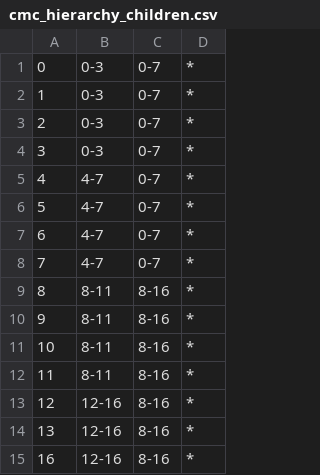
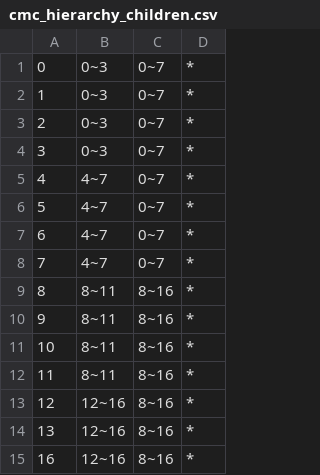
Before and after one commit to kaylode/k-anonymity, a CSV file: data/cmc/hierarchies/cmc_hierarchy_children.csv, drawn as a sheet.

```diff
--- a/data/cmc/hierarchies/cmc_hierarchy_children.csv
+++ b/data/cmc/hierarchies/cmc_hierarchy_children.csv
@@ -1,15 +1,15 @@
-0;0-3;0-7;*
-1;0-3;0-7;*
-2;0-3;0-7;*
-3;0-3;0-7;*
-4;4-7;0-7;*
-5;4-7;0-7;*
-6;4-7;0-7;*
-7;4-7;0-7;*
-8;8-11;8-16;*
-9;8-11;8-16;*
-10;8-11;8-16;*
-11;8-11;8-16;*
-12;12-16;8-16;*
-13;12-16;8-16;*
-16;12-16;8-16;*
+0;0~3;0~7;*
+1;0~3;0~7;*
+2;0~3;0~7;*
+3;0~3;0~7;*
+4;4~7;0~7;*
+5;4~7;0~7;*
+6;4~7;0~7;*
+7;4~7;0~7;*
+8;8~11;8~16;*
+9;8~11;8~16;*
+10;8~11;8~16;*
+11;8~11;8~16;*
+12;12~16;8~16;*
+13;12~16;8~16;*
+16;12~16;8~16;*
```
Also changed, not shown: data/cahousing/hierarchies/cahousing_hierarchy_housing_median_age.csv, data/cahousing/hierarchies/cahousing_hierarchy_median_house_value.csv, 5 other files.
